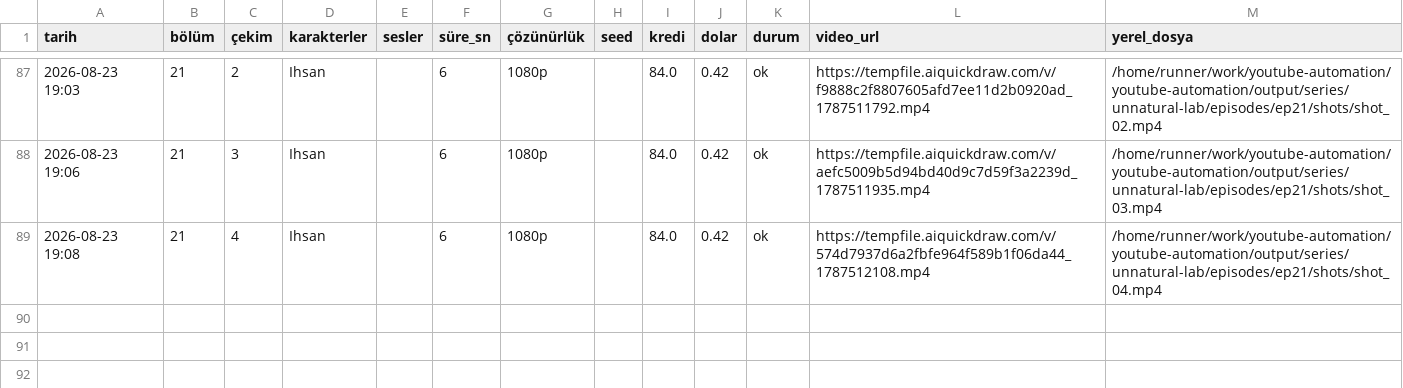
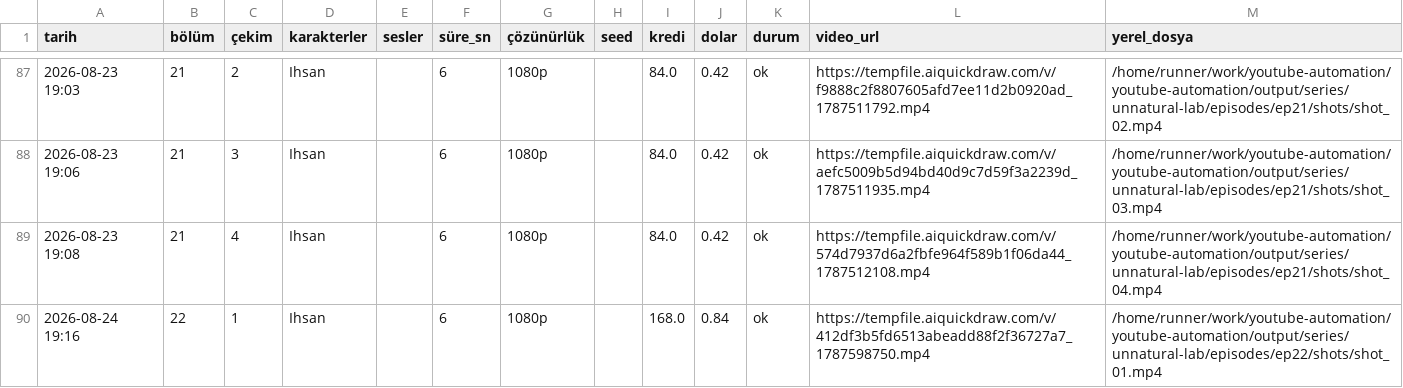
Before and after one commit to Wolkchen00/youtube-automation, a CSV file: sentinal_ihsan/unnatural-lab/series_log.csv, drawn as a sheet; only a part is shown, gaps mark what is left out.

```diff
--- a/sentinal_ihsan/unnatural-lab/series_log.csv
+++ b/sentinal_ihsan/unnatural-lab/series_log.csv
@@ -89 +89,2 @@
 2026-08-23 19:08,21,4,Ihsan,,6,1080p,,84.0,0.42,ok,https://tempfile.aiquickdraw.com/v/574d7937d6a2fbfe964f589b1f06da44_1787512108.mp4,/home/runner/work/youtube-automation/youtube-automation/output/series/unnatural-lab/episodes/ep21/shots/shot_04.mp4
+2026-08-24 19:16,22,1,Ihsan,,6,1080p,,168.0,0.84,ok,https://tempfile.aiquickdraw.com/v/412df3b5fd6513abeadd88f2f36727a7_1787598750.mp4,/home/runner/work/youtube-automation/youtube-automation/output/series/unnatural-lab/episodes/ep22/shots/shot_01.mp4
```
Also changed, not shown: 3 other files.
